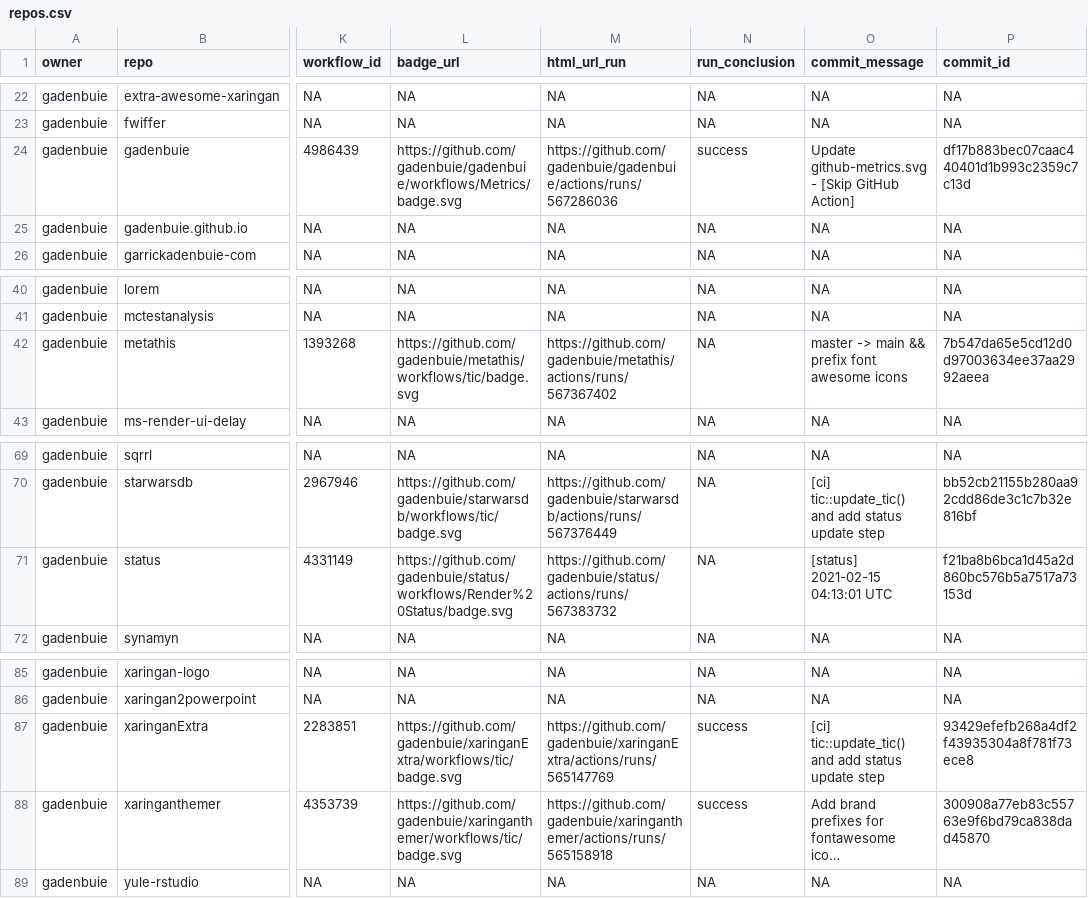
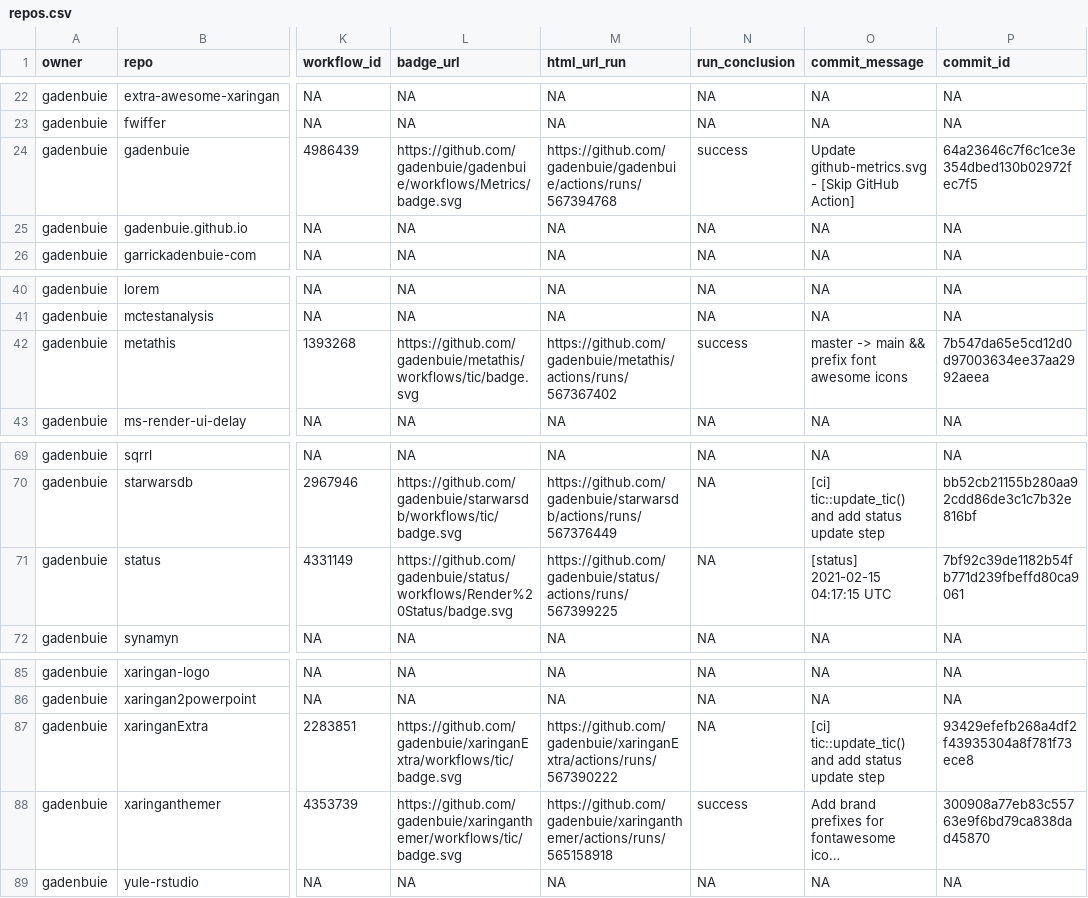
Before and after one commit to gadenbuie/status, a CSV file: repos.csv, drawn as a sheet; only a part is shown, gaps mark what is left out; long unchanged cells end in …; the diff names each change by its address in the sheet, - before the commit and + after, or states it on an @@ line.

```diff
--- a/repos.csv
+++ b/repos.csv
-M24 (html_url_run): https://github.com/gadenbuie/gadenbuie/actions/runs/567286036
+M24 (html_url_run): https://github.com/gadenbuie/gadenbuie/actions/runs/567394768
-P24 (commit_id): df17b883bec07caac440401d1b993c2359c7c13d
+P24 (commit_id): 64a23646c7f6c1ce3e354dbed130b02972fec7f5
-N42 (run_conclusion): NA
+N42 (run_conclusion): success
-M71 (html_url_run): https://github.com/gadenbuie/status/actions/runs/567383732
+M71 (html_url_run): https://github.com/gadenbuie/status/actions/runs/567399225
-O71 (commit_message): [status] 2021-02-15 04:13:01 UTC
+O71 (commit_message): [status] 2021-02-15 04:17:15 UTC
-P71 (commit_id): f21ba8b6bca1d45a2d860bc576b5a7517a73153d
+P71 (commit_id): 7bf92c39de1182b54fb771d239fbeffd80ca9061
-M87 (html_url_run): https://github.com/gadenbuie/xaringanExtra/actions/runs/565147769
+M87 (html_url_run): https://github.com/gadenbuie/xaringanExtra/actions/runs/567390222
-N87 (run_conclusion): success
+N87 (run_conclusion): NA
```
Also changed, not shown: 1 other file.
